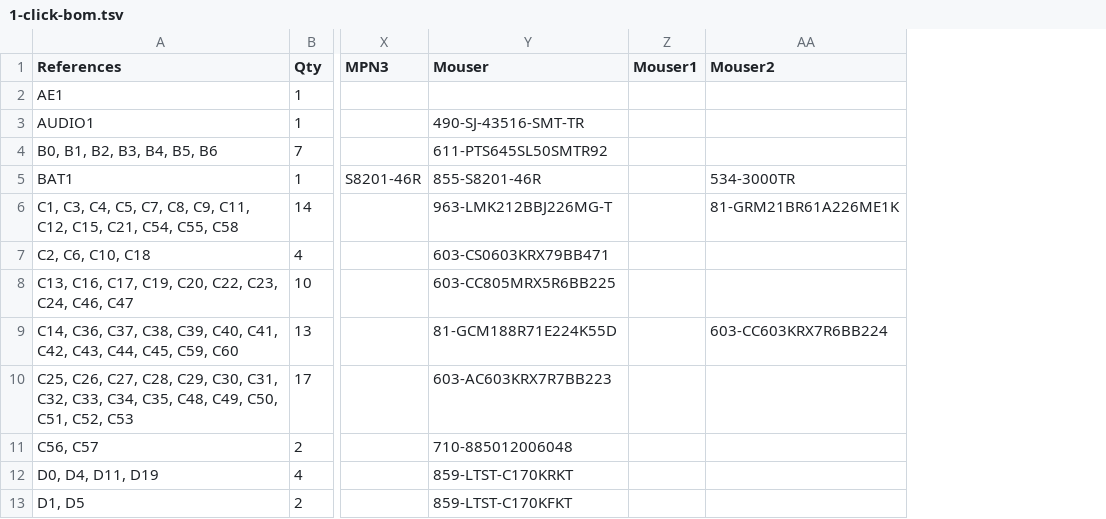
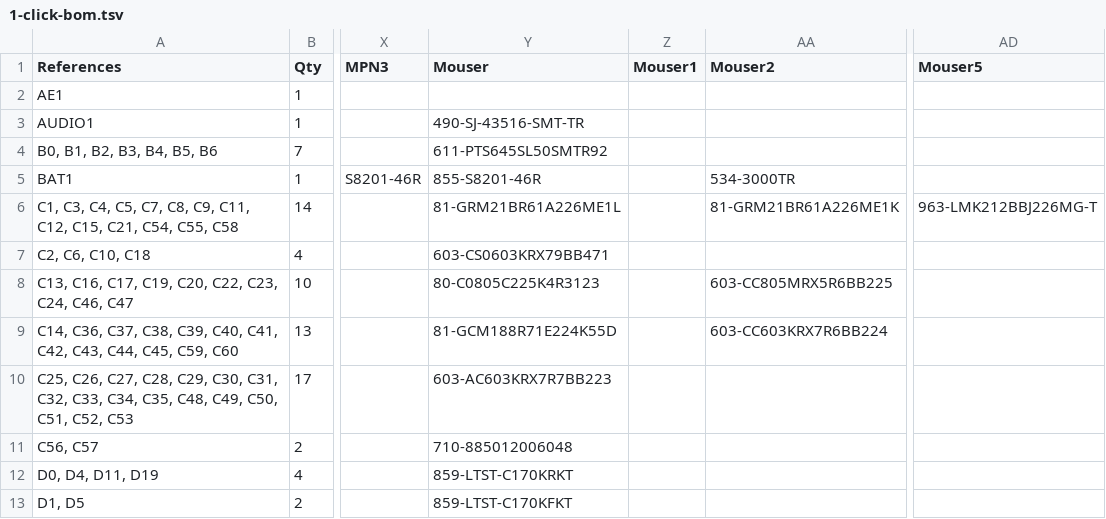
Before and after one commit to emard/ulx3s, a TSV file: 1-click-bom.tsv, drawn as a sheet; only a part is shown, gaps mark what is left out; the diff names each change by its address in the sheet, - before the commit and + after, or states it on an @@ line.

```diff
--- a/1-click-bom.tsv
+++ b/1-click-bom.tsv
+column AD (Mouser5), row 6: 963-LMK212BBJ226MG-T
-Y6 (Mouser): 963-LMK212BBJ226MG-T
+Y6 (Mouser): 81-GRM21BR61A226ME1L
-Y8 (Mouser): 603-CC805MRX5R6BB225
+Y8 (Mouser): 80-C0805C225K4R3123
-AA8 (Mouser2): (empty)
+AA8 (Mouser2): 603-CC805MRX5R6BB225
```
Also changed, not shown: doc/ulx3s_bom.csv.
